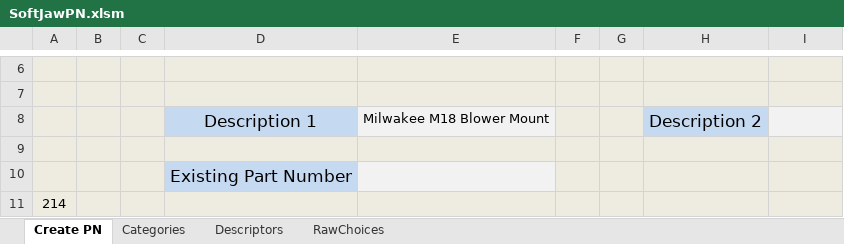
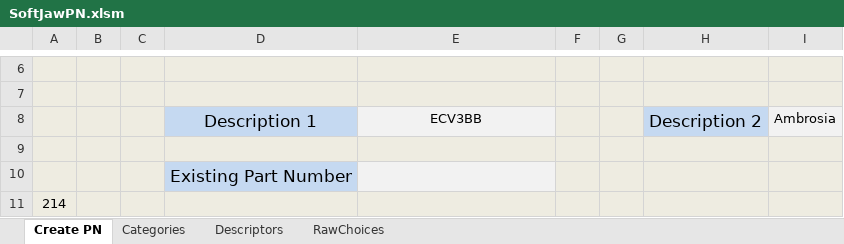
Before and after one commit to junglerhino37/SoftJawPN, an Excel workbook: SoftJawPN.xlsm, sheet Create PN, drawn as a sheet; only a part is shown, gaps mark what is left out; values as stored, in another font and other column widths than the file's, no borders; charts and pictures not drawn; the diff covers the shown part only; the diff names each change by its address in the sheet, - before the commit and + after, or states it on an @@ line.

```diff
--- a/SoftJawPN.xlsm (sheet Create PN)
+++ b/SoftJawPN.xlsm (sheet Create PN)
-E8: Milwakee M18 Blower Mount
+E8: ECV3BB
-I8: (empty)
+I8: Ambrosia
```
Also changed, not shown: 52 added rows elsewhere in this sheet, sheet Categories.
